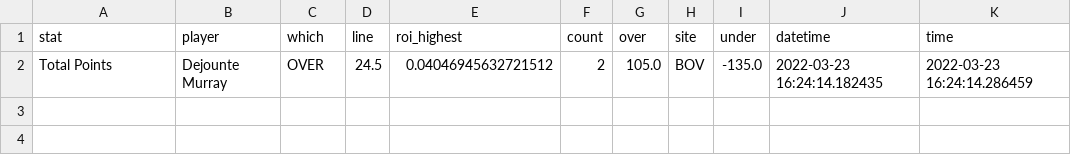
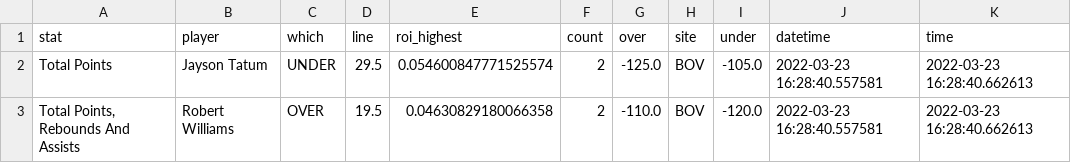
Before and after one commit to BShim92/Public, a CSV file: NBAProps.csv, drawn as a sheet.

```diff
--- a/NBAProps.csv
+++ b/NBAProps.csv
@@ -1,2 +1,3 @@
 stat,player,which,line,roi_highest,count,over,site,under,datetime,time
-Total Points,Dejounte Murray,OVER,24.5,0.04046945632721512,2,105.0,BOV,-135.0,2022-03-23 16:24:14.182435,2022-03-23 16:24:14.286459
+Total Points,Jayson Tatum,UNDER,29.5,0.054600847771525574,2,-125.0,BOV,-105.0,2022-03-23 16:28:40.557581,2022-03-23 16:28:40.662613
+"Total Points, Rebounds And Assists",Robert Williams,OVER,19.5,0.04630829180066358,2,-110.0,BOV,-120.0,2022-03-23 16:28:40.557581,2022-03-23 16:28:40.662613
```
Also changed, not shown: NBAPropsHistory.csv, NBAPropsHistory_NoDupe.csv.
